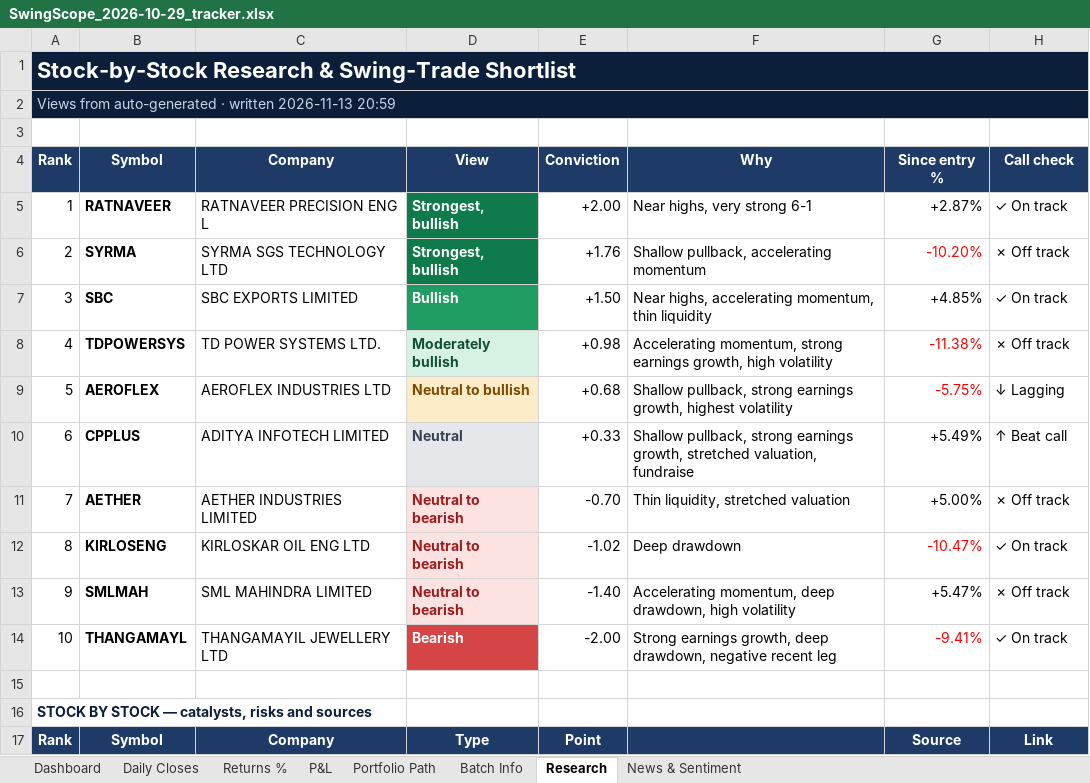
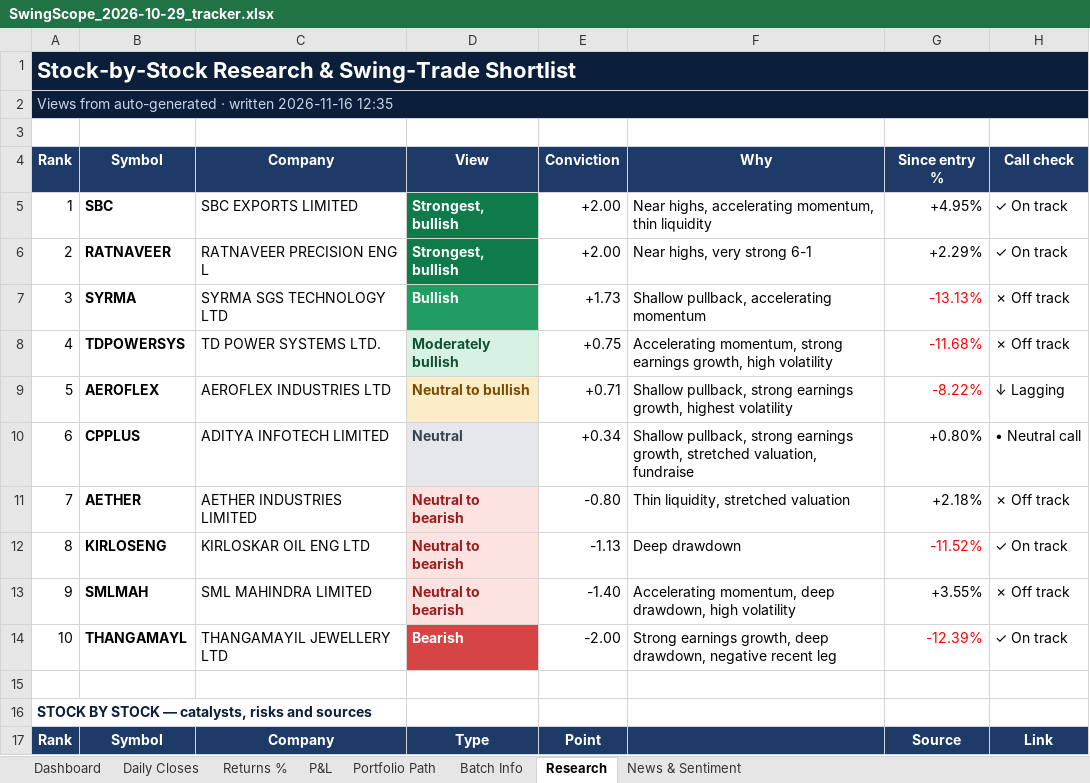
Before and after one commit to compukidsdgp-creator/Swing-Card, an Excel workbook: data/batches/2026-10-29/SwingScope_2026-10-29_tracker.xlsx, sheet Research, drawn as a sheet; only a part is shown; values as stored, in another font and other column widths than the file's, no borders; conditional formats not drawn; the diff covers the shown part only; the diff names each change by its address in the sheet, - before the commit and + after, or states it on an @@ line.

```diff
--- a/data/batches/2026-10-29/SwingScope_2026-10-29_tracker.xlsx (sheet Research)
+++ b/data/batches/2026-10-29/SwingScope_2026-10-29_tracker.xlsx (sheet Research)
-A2 (Rank): …· written 2026-11-13 20:59
+A2 (Rank): …· written 2026-11-16 12:35
-B5 (Symbol): RATNAVEER
+B5 (Symbol): SBC
-C5 (Company): RATNAVEER PRECISION ENG L
+C5 (Company): SBC EXPORTS LIMITED
-F5 (Why): Near highs, very strong 6-1
+F5 (Why): Near highs, accelerating momentum, thin liquidity
-G5 (Since entry %): +2.87%
+G5 (Since entry %): +4.95%
-B6 (Symbol): SYRMA
+B6 (Symbol): RATNAVEER
-C6 (Company): SYRMA SGS TECHNOLOGY LTD
+C6 (Company): RATNAVEER PRECISION ENG L
-E6 (Conviction): +1.76
+E6 (Conviction): +2.00
-F6 (Why): Shallow pullback, accelerating momentum
+F6 (Why): Near highs, very strong 6-1
-G6 (Since entry %): -10.20%
+G6 (Since entry %): +2.29%
-G6 text colour: #FF0000
+G6 text colour: black
-H6 (Call check): ✗ Off track
+H6 (Call check): ✓ On track
-B7 (Symbol): SBC
+B7 (Symbol): SYRMA
-C7 (Company): SBC EXPORTS LIMITED
+C7 (Company): SYRMA SGS TECHNOLOGY LTD
-E7 (Conviction): +1.50
+E7 (Conviction): +1.73
-F7 (Why): Near highs, accelerating momentum, thin liquidity
+F7 (Why): Shallow pullback, accelerating momentum
-G7 (Since entry %): +4.85%
+G7 (Since entry %): -13.13%
-G7 text colour: black
+G7 text colour: #FF0000
-H7 (Call check): ✓ On track
+H7 (Call check): ✗ Off track
-E8 (Conviction): +0.98
+E8 (Conviction): +0.75
-G8 (Since entry %): -11.38%
+G8 (Since entry %): -11.68%
-E9 (Conviction): +0.68
+E9 (Conviction): +0.71
-G9 (Since entry %): -5.75%
+G9 (Since entry %): -8.22%
-E10 (Conviction): +0.33
+E10 (Conviction): +0.34
-G10 (Since entry %): +5.49%
+G10 (Since entry %): +0.80%
-H10 (Call check): ↑ Beat call
+H10 (Call check): • Neutral call
-E11 (Conviction): -0.70
+E11 (Conviction): -0.80
-G11 (Since entry %): +5.00%
+G11 (Since entry %): +2.18%
-E12 (Conviction): -1.02
+E12 (Conviction): -1.13
-G12 (Since entry %): -10.47%
+G12 (Since entry %): -11.52%
-G13 (Since entry %): +5.47%
+G13 (Since entry %): +3.55%
-G14 (Since entry %): -9.41%
+G14 (Since entry %): -12.39%
```
Also changed, not shown: 3 added rows, 5 removed rows, 50 edited cells and cell formats elsewhere in this sheet, sheet News & Sentiment, sheet Dashboard, sheet Daily Closes, sheet Portfolio Path, sheet P&L, sheet Returns %, charts or pictures, 3 other files.
